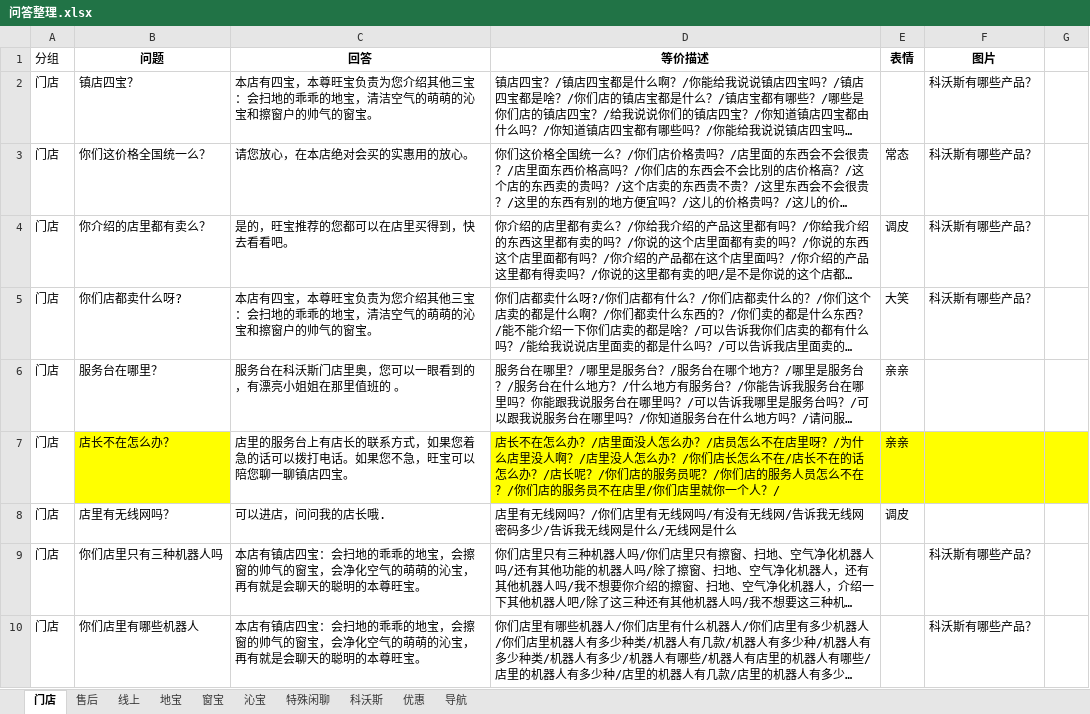
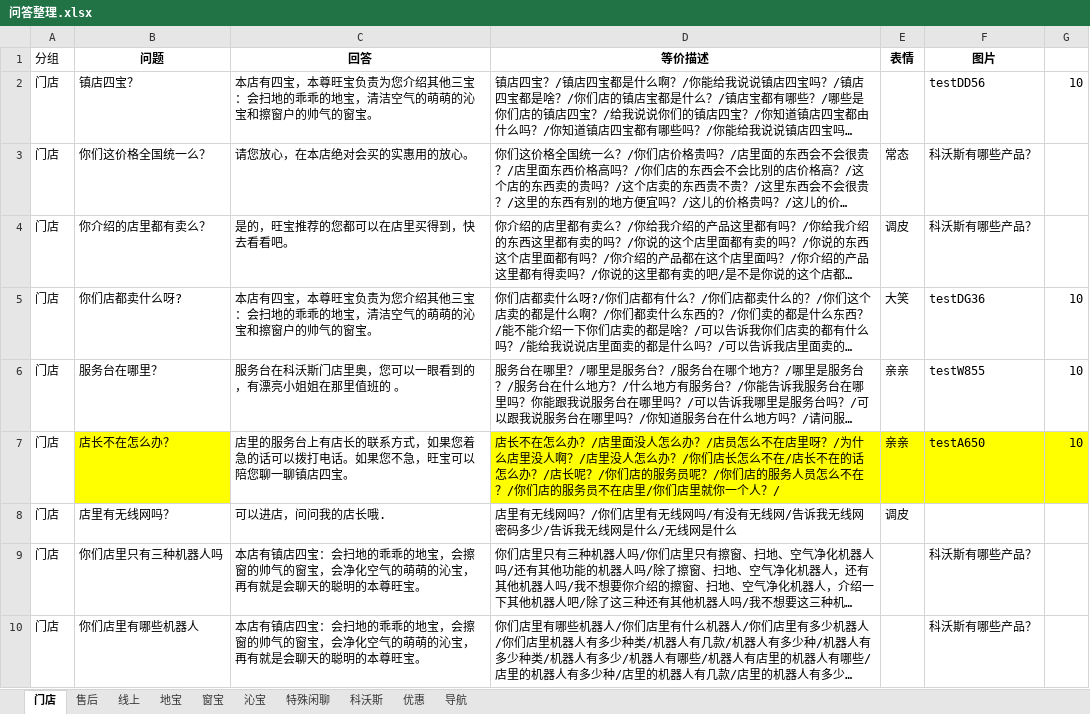
Before and after one commit to zhengxin2016/nlp_code, an Excel workbook: update_data/data/ecovacs/qa/问答整理.xlsx, sheet 门店, drawn as a sheet; only a part is shown; long unchanged cells end in …; values as stored, in another font and other column widths than the file's, no borders; the diff names each change by its address in the sheet, - before the commit and + after, or states it on an @@ line.

Commit message:
up eco

```diff
--- a/update_data/data/ecovacs/qa/问答整理.xlsx (sheet 门店)
+++ b/update_data/data/ecovacs/qa/问答整理.xlsx (sheet 门店)
-F2 (图片): 科沃斯有哪些产品？
+F2 (图片): testDD56
-G2: (empty)
+G2: 10
-F5 (图片): 科沃斯有哪些产品？
+F5 (图片): testDG36
-G5:G7: (empty)
+G5:G7: 10
-F6 (图片): (empty)
+F6 (图片): testW855
-F7 (图片): (empty)
+F7 (图片): testA650
```
Also changed, not shown: sheet 售后.
